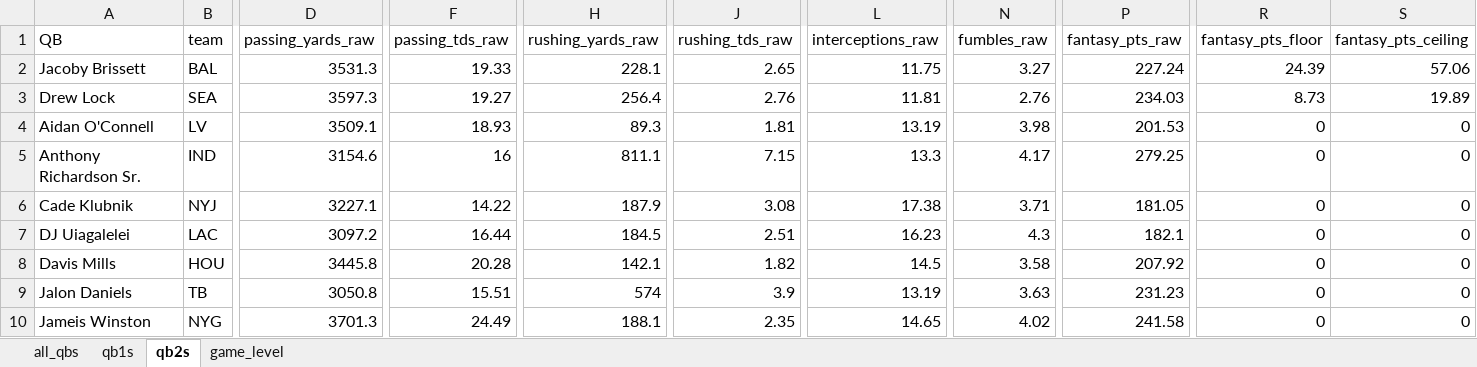
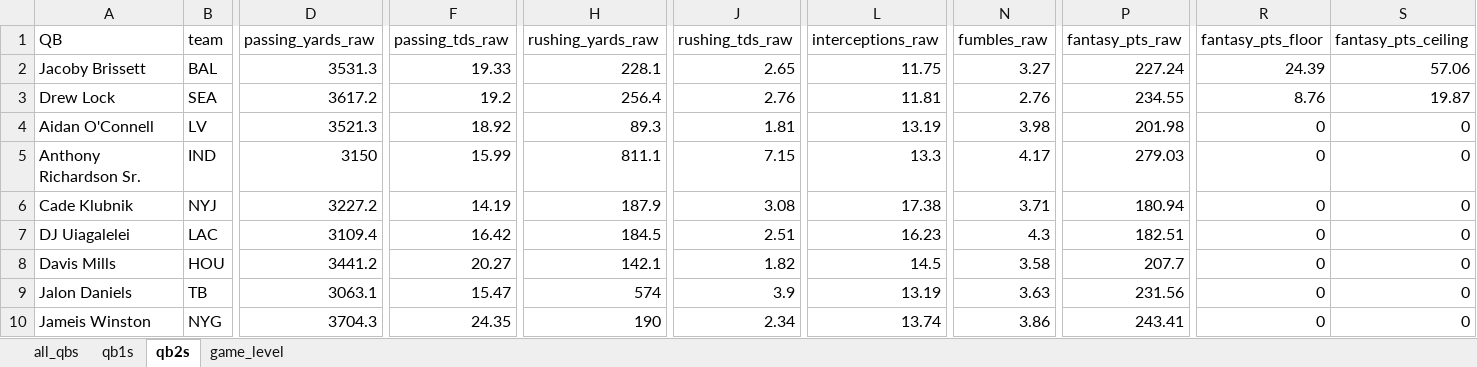
Before and after one commit to egomaniacsfantasy/lineup-lab, an Excel workbook: projections/qb_2026_combined.xlsx, sheet qb2s, drawn as a sheet; only a part is shown, gaps mark what is left out; values as stored, in another font and other column widths than the file's, no borders; the diff covers the shown part only; the diff names each change by its address in the sheet, - before the commit and + after, or states it on an @@ line.

```diff
--- a/projections/qb_2026_combined.xlsx (sheet qb2s)
+++ b/projections/qb_2026_combined.xlsx (sheet qb2s)
-D3 (passing_yards_raw): 3597.3
+D3 (passing_yards_raw): 3617.2
-F3 (passing_tds_raw): 19.27
+F3 (passing_tds_raw): 19.2
-P3 (fantasy_pts_raw): 234.03
+P3 (fantasy_pts_raw): 234.55
-R3 (fantasy_pts_floor): 8.73
+R3 (fantasy_pts_floor): 8.76
-S3 (fantasy_pts_ceiling): 19.89
+S3 (fantasy_pts_ceiling): 19.87
-D4 (passing_yards_raw): 3509.1
+D4 (passing_yards_raw): 3521.3
-F4 (passing_tds_raw): 18.93
+F4 (passing_tds_raw): 18.92
-P4 (fantasy_pts_raw): 201.53
+P4 (fantasy_pts_raw): 201.98
-D5 (passing_yards_raw): 3154.6
+D5 (passing_yards_raw): 3150
-F5 (passing_tds_raw): 16
+F5 (passing_tds_raw): 15.99
-P5 (fantasy_pts_raw): 279.25
+P5 (fantasy_pts_raw): 279.03
-D6 (passing_yards_raw): 3227.1
+D6 (passing_yards_raw): 3227.2
-F6 (passing_tds_raw): 14.22
+F6 (passing_tds_raw): 14.19
-P6 (fantasy_pts_raw): 181.05
+P6 (fantasy_pts_raw): 180.94
-D7 (passing_yards_raw): 3097.2
+D7 (passing_yards_raw): 3109.4
-F7 (passing_tds_raw): 16.44
+F7 (passing_tds_raw): 16.42
-P7 (fantasy_pts_raw): 182.1
+P7 (fantasy_pts_raw): 182.51
-D8 (passing_yards_raw): 3445.8
+D8 (passing_yards_raw): 3441.2
-F8 (passing_tds_raw): 20.28
+F8 (passing_tds_raw): 20.27
-P8 (fantasy_pts_raw): 207.92
+P8 (fantasy_pts_raw): 207.7
-D9 (passing_yards_raw): 3050.8
+D9 (passing_yards_raw): 3063.1
-F9 (passing_tds_raw): 15.51
+F9 (passing_tds_raw): 15.47
-P9 (fantasy_pts_raw): 231.23
+P9 (fantasy_pts_raw): 231.56
-D10 (passing_yards_raw): 3701.3
+D10 (passing_yards_raw): 3704.3
-F10 (passing_tds_raw): 24.49
+F10 (passing_tds_raw): 24.35
-H10 (rushing_yards_raw): 188.1
+H10 (rushing_yards_raw): 190
-J10 (rushing_tds_raw): 2.35
+J10 (rushing_tds_raw): 2.34
-L10 (interceptions_raw): 14.65
+L10 (interceptions_raw): 13.74
-N10 (fumbles_raw): 4.02
+N10 (fumbles_raw): 3.86
-P10 (fantasy_pts_raw): 241.58
+P10 (fantasy_pts_raw): 243.41
```
Also changed, not shown: 72 edited cells elsewhere in this sheet, sheet game_level, sheet all_qbs, sheet qb1s.
